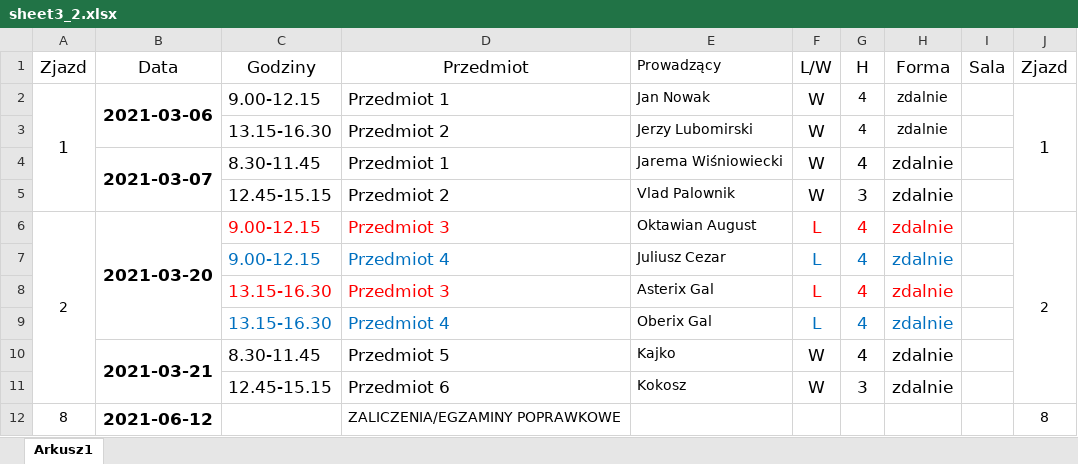
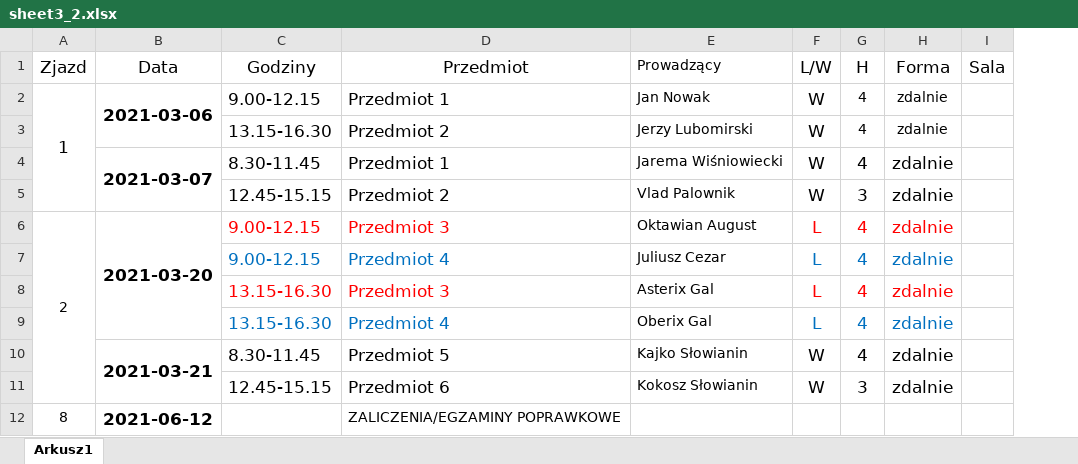
Before and after one commit to Rados13/EventsOrganizerDesktop, an Excel workbook: sheet3_2.xlsx, sheet Arkusz1, drawn as a sheet; values as stored, in another font and other column widths than the file's, no borders; the diff names each change by its address in the sheet, - before the commit and + after, or states it on an @@ line.

```diff
--- a/sheet3_2.xlsx (sheet Arkusz1)
+++ b/sheet3_2.xlsx (sheet Arkusz1)
-column J (Zjazd), rows 2-12: 1 |  |  |  | 2 |  |  |  |  |  | 8
-E10 (Prowadzący): Kajko
+E10 (Prowadzący): Kajko Słowianin
-E11 (Prowadzący): Kokosz
+E11 (Prowadzący): Kokosz Słowianin
```
Also changed, not shown: 7 other files.
